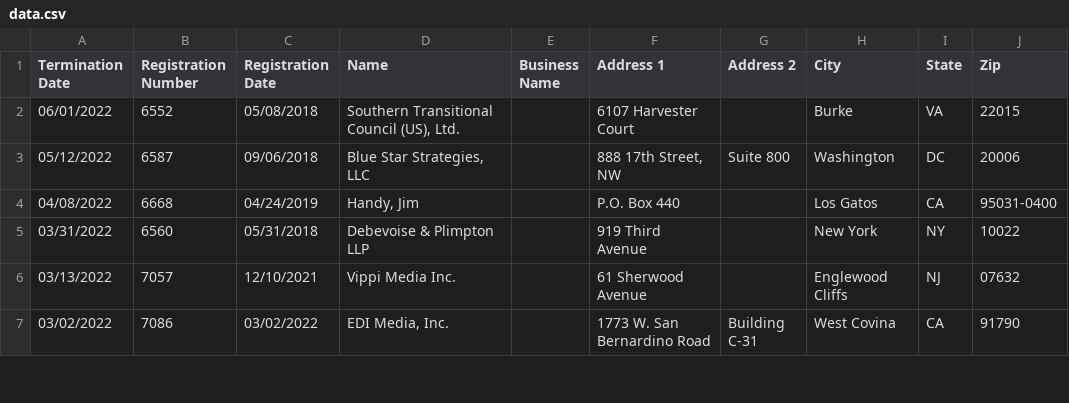
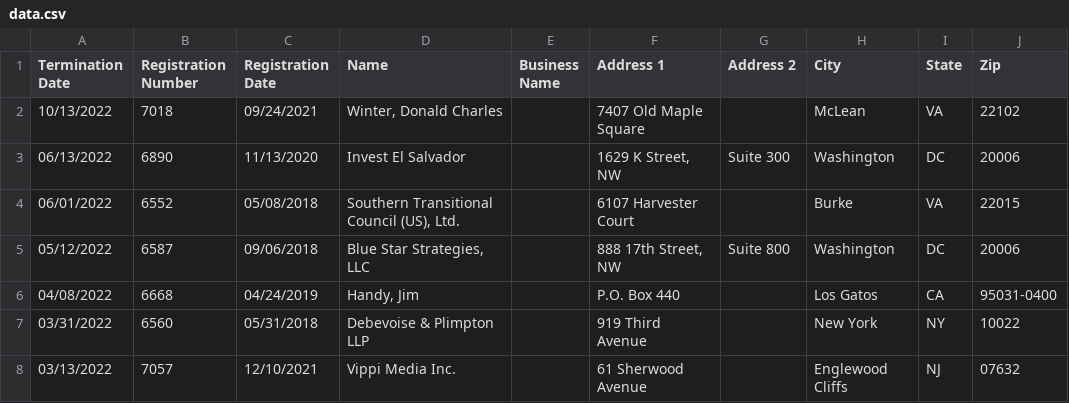
Before and after one commit to markschaver/FARA-Terminated, a CSV file: data.csv, drawn as a sheet; only a part is shown; the shorter side is filled out with more unchanged rows.

Commit message:
Flat: latest data (2022-06-16T08:26:00.072Z) {   "date": "2022-06-16T08:26:00.072Z",   "files": [     {       "name": "data.csv",       "deltaBytes": 6313,       "source": "https://efile.fara.gov/api/v1/Registrants/csv/Terminated"     }   ] }

```diff
--- a/data.csv
+++ b/data.csv
@@ -1,2 +1,4 @@
 "Termination Date","Registration Number","Registration Date","Name","Business Name","Address 1","Address 2","City","State","Zip"
+"10/13/2022","7018","09/24/2021","Winter, Donald Charles","","7407 Old Maple Square","","McLean","VA"," 22102"
+"06/13/2022","6890","11/13/2020","Invest El Salvador","","1629 K Street, NW","Suite 300","Washington","DC","20006"
 "06/01/2022","6552","05/08/2018","Southern Transitional Council (US), Ltd.","","6107 Harvester Court","","Burke","VA","22015"
```
